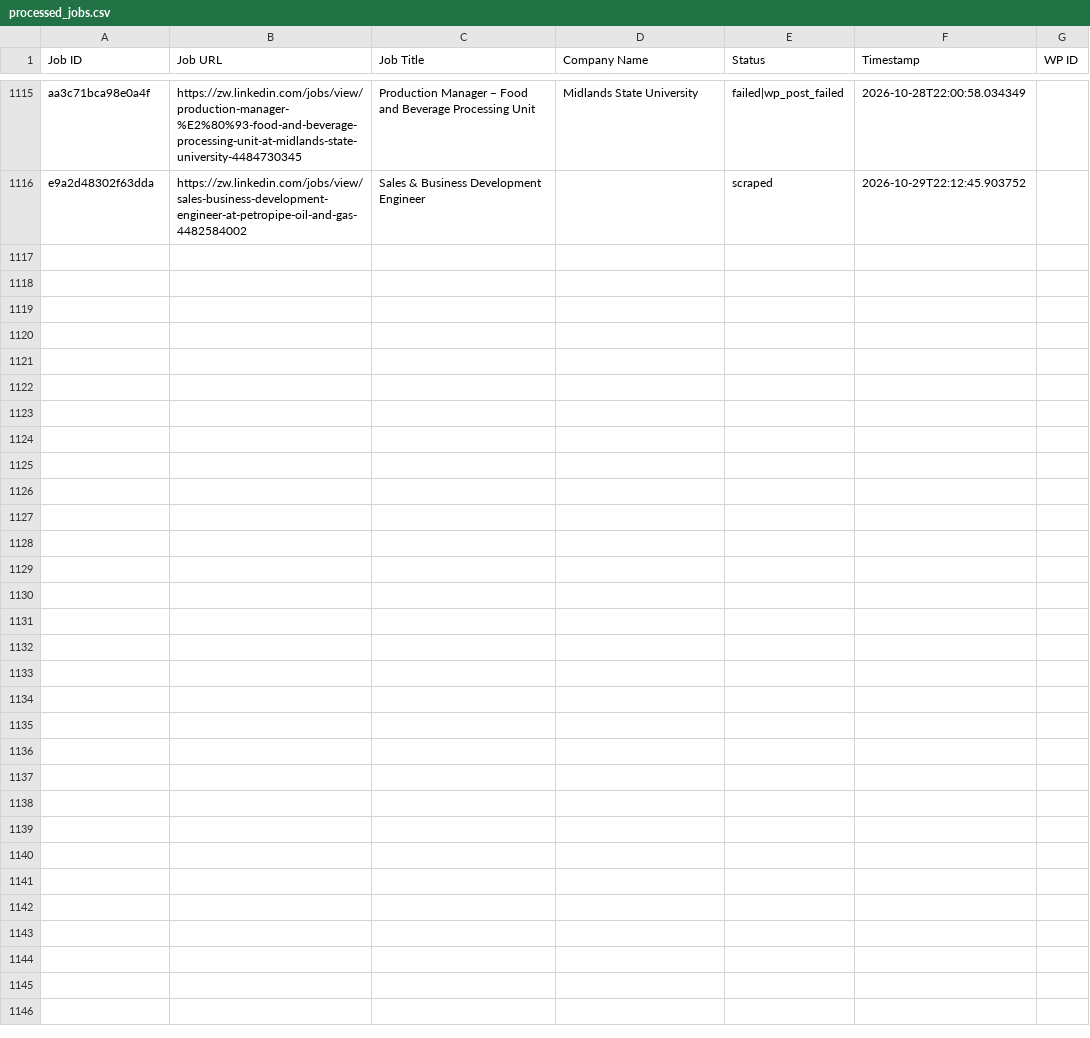
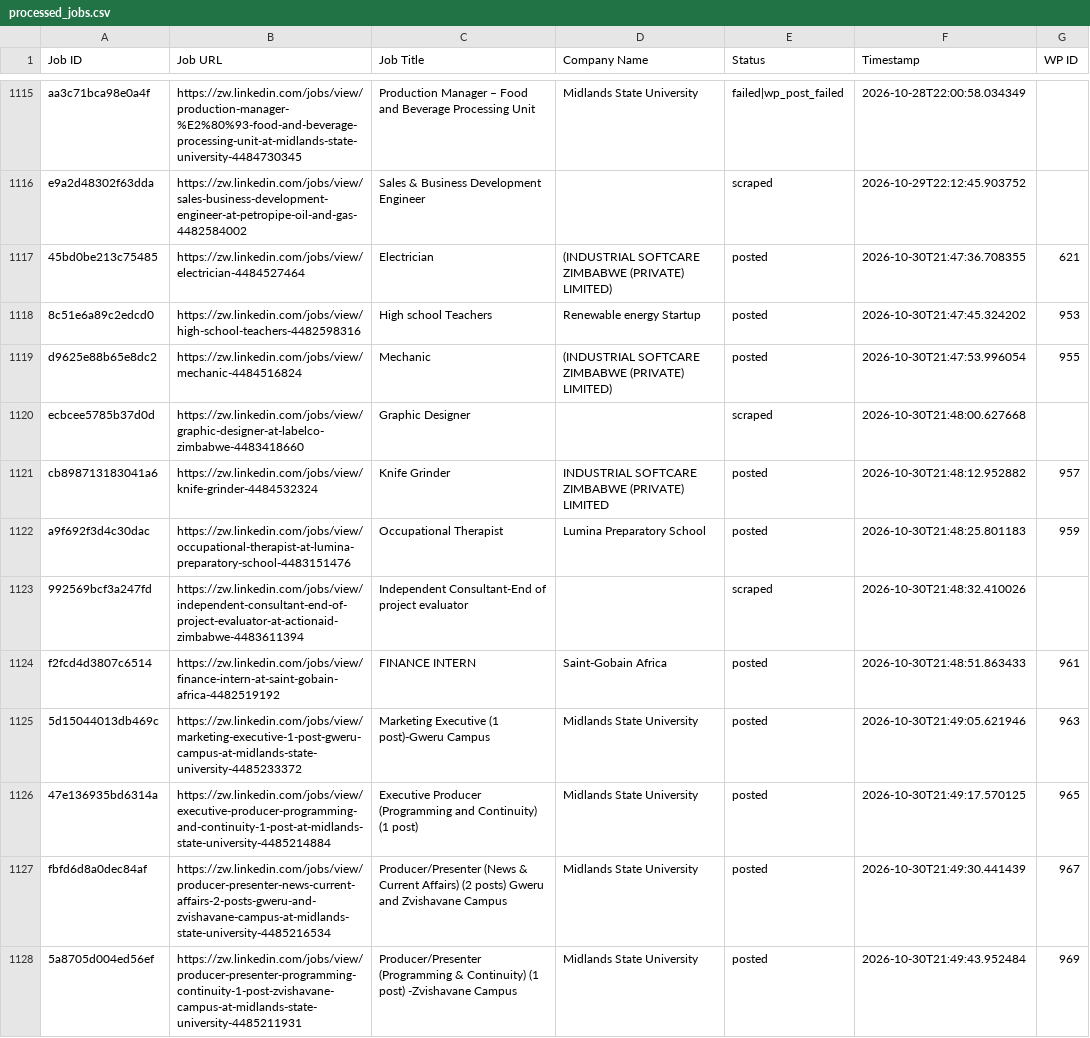
Before and after one commit to innovationinc2000/zw, a CSV file: processed_jobs.csv, drawn as a sheet; only a part is shown, gaps mark what is left out; the diff names each change by its address in the sheet, - before the commit and + after, or states it on an @@ line.

```diff
--- a/processed_jobs.csv
+++ b/processed_jobs.csv
+row 1117: 45bd0be213c75485 | https://zw.linkedin.com/jobs/view/electrician-4484527464 | Electrician | (INDUSTRIAL SOFTCARE ZIMBABWE (PRIVATE) LIMITED) | posted | 2026-10-30T21:47:36.708355 | 621
+row 1118: 8c51e6a89c2edcd0 | https://zw.linkedin.com/jobs/view/high-school-teachers-4482598316 | High school Teachers | Renewable energy Startup | posted | 2026-10-30T21:47:45.324202 | 953
+row 1119: d9625e88b65e8dc2 | https://zw.linkedin.com/jobs/view/mechanic-4484516824 | Mechanic | (INDUSTRIAL SOFTCARE ZIMBABWE (PRIVATE) LIMITED) | posted | 2026-10-30T21:47:53.996054 | 955
+row 1120: ecbcee5785b37d0d | https://zw.linkedin.com/jobs/view/graphic-designer-at-labelco-zimbabwe-4483418660 | Graphic Designer |  | scraped | 2026-10-30T21:48:00.627668
+row 1121: cb898713183041a6 | https://zw.linkedin.com/jobs/view/knife-grinder-4484532324 | Knife Grinder | INDUSTRIAL SOFTCARE ZIMBABWE (PRIVATE) LIMITED | posted | 2026-10-30T21:48:12.952882 | 957
+row 1122: a9f692f3d4c30dac | https://zw.linkedin.com/jobs/view/occupational-therapist-at-lumina-preparatory-school-4483151476 | Occupational Therapist | Lumina Preparatory School | posted | 2026-10-30T21:48:25.801183 | 959
+row 1123: 992569bcf3a247fd | https://zw.linkedin.com/jobs/view/independent-consultant-end-of-project-evaluator-at-actionaid-zimbabwe-4483611394 | Independent Consultant-End of project evaluator |  | scraped | 2026-10-30T21:48:32.410026
+row 1124: f2fcd4d3807c6514 | https://zw.linkedin.com/jobs/view/finance-intern-at-saint-gobain-africa-4482519192 | FINANCE INTERN | Saint-Gobain Africa | posted | 2026-10-30T21:48:51.863433 | 961
+row 1125: 5d15044013db469c | https://zw.linkedin.com/jobs/view/marketing-executive-1-post-gweru-campus-at-midlands-state-university-4485233372 | Marketing Executive (1 post)-Gweru Campus | Midlands State University | posted | 2026-10-30T21:49:05.621946 | 963
+row 1126: 47e136935bd6314a | https://zw.linkedin.com/jobs/view/executive-producer-programming-and-continuity-1-post-at-midlands-state-university-4485214884 | Executive Producer (Programming and Continuity) (1 post) | Midlands State University | posted | 2026-10-30T21:49:17.570125 | 965
+row 1127: fbfd6d8a0dec84af | https://zw.linkedin.com/jobs/view/producer-presenter-news-current-affairs-2-posts-gweru-and-zvishavane-campus-at-midlands-state-university-4485216534 | Producer/Presenter (News & Current Affairs) (2 posts) Gweru and Zvishavane Campus | Midlands State University | posted | 2026-10-30T21:49:30.441439 | 967
+row 1128: 5a8705d004ed56ef | https://zw.linkedin.com/jobs/view/producer-presenter-programming-continuity-1-post-zvishavane-campus-at-midlands-state-university-4485211931 | Producer/Presenter (Programming & Continuity) (1 post) -Zvishavane Campus | Midlands State University | posted | 2026-10-30T21:49:43.952484 | 969
```
